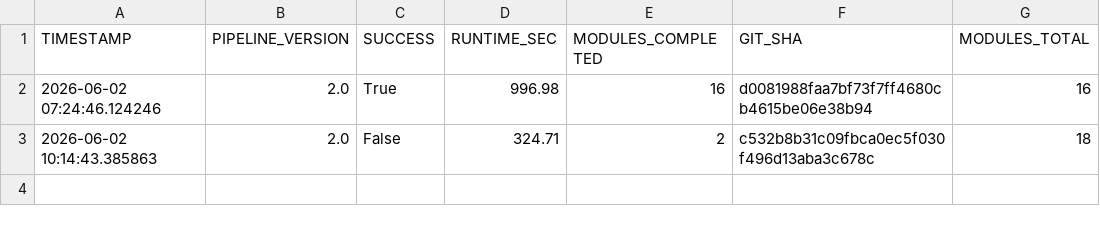
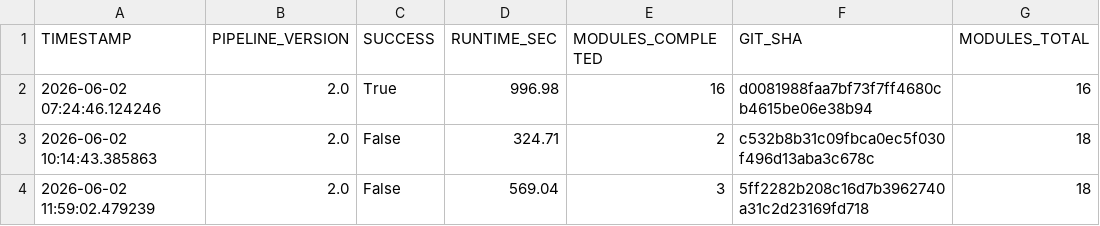
Before and after one commit to PavanSaiNekkala/institutional-quant-platform, a CSV file: data/pipeline_health.csv, drawn as a sheet.

```diff
--- a/data/pipeline_health.csv
+++ b/data/pipeline_health.csv
@@ -3 +3,2 @@ TIMESTAMP,PIPELINE_VERSION,SUCCESS,RUNTIME_SEC,MODULES_COMPLETED,GIT_SHA,MODULES
 2026-06-02 10:14:43.385863,2.0,False,324.71,2,c532b8b31c09fbca0ec5f030f496d13aba3c678c,18
+2026-06-02 11:59:02.479239,2.0,False,569.04,3,5ff2282b208c16d7b3962740a31c2d23169fd718,18
```
Also changed, not shown: data/institutional_rankings.csv, 1 other file.
